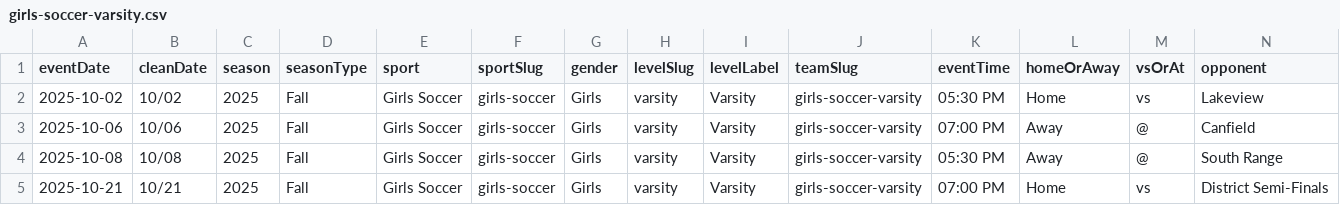
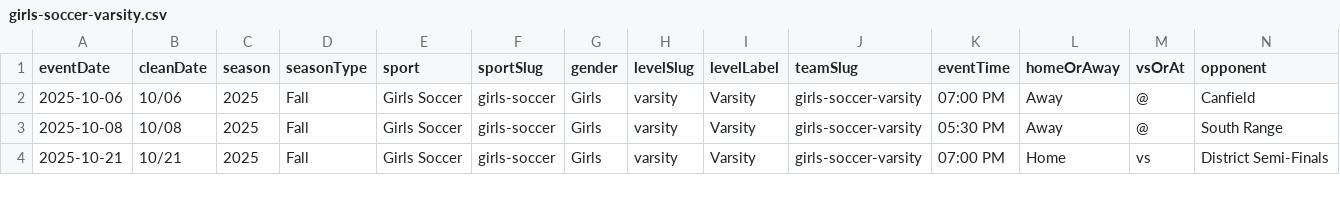
Before and after one commit to nruggieri-poland/schedules, a CSV file: teams/girls-soccer-varsity.csv, drawn as a sheet; only a part is shown; rows hold the shown columns only; the diff names each change by its address in the sheet, - before the commit and + after, or states it on an @@ line.

```diff
--- a/teams/girls-soccer-varsity.csv
+++ b/teams/girls-soccer-varsity.csv
-row 2: 2025-10-02 | 10/02 | 2025 | Fall | Girls Soccer | girls-soccer | Girls | varsity | Varsity | girls-soccer-varsity | 05:30 PM | Home | vs | Lakeview
```
Also changed, not shown: rollups/jv/combined.csv, rollups/varsity/combined.csv, 28 other files.
